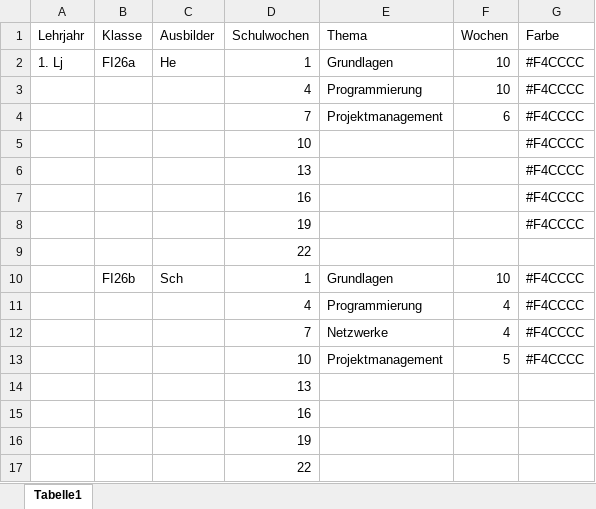
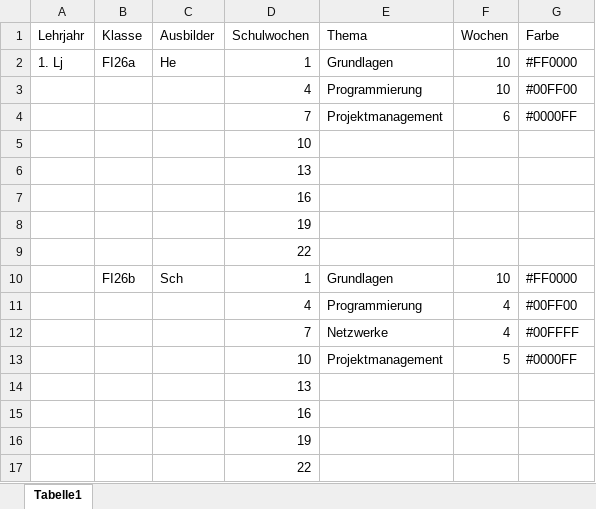
Before and after one commit to Alex5X5/EinsatzPlanung, an Excel workbook: EinsatzPlanung/Assets/Excel/Lehrjahre.xlsx, sheet Tabelle1, drawn as a sheet; values as stored, in another font and other column widths than the file's, no borders; the diff names each change by its address in the sheet, - before the commit and + after, or states it on an @@ line.

```diff
--- a/EinsatzPlanung/Assets/Excel/Lehrjahre.xlsx (sheet Tabelle1)
+++ b/EinsatzPlanung/Assets/Excel/Lehrjahre.xlsx (sheet Tabelle1)
-G2 (Farbe): #F4CCCC
+G2 (Farbe): #FF0000
-G3 (Farbe): #F4CCCC
+G3 (Farbe): #00FF00
-G4 (Farbe): #F4CCCC
+G4 (Farbe): #0000FF
-G5:G8 (Farbe): #F4CCCC
+G5:G8 (Farbe): (empty)
-G10 (Farbe): #F4CCCC
+G10 (Farbe): #FF0000
-G11 (Farbe): #F4CCCC
+G11 (Farbe): #00FF00
-G12 (Farbe): #F4CCCC
+G12 (Farbe): #00FFFF
-G13 (Farbe): #F4CCCC
+G13 (Farbe): #0000FF
```
Also changed, not shown: 3 other files.
